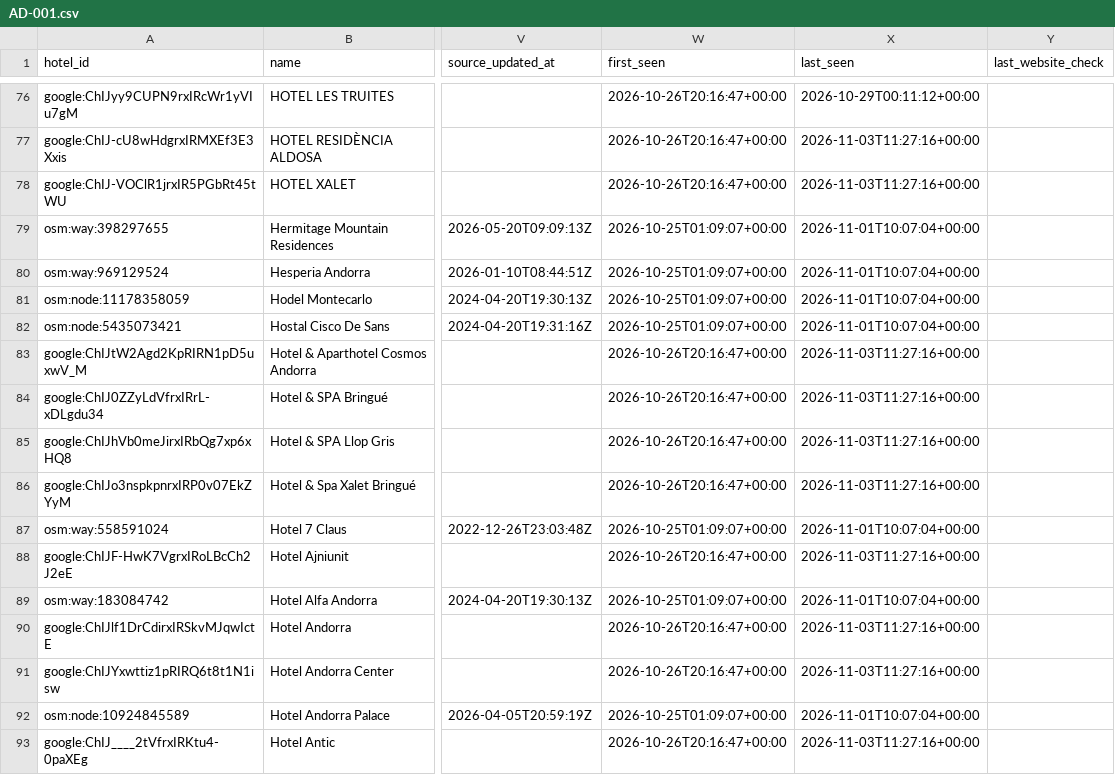
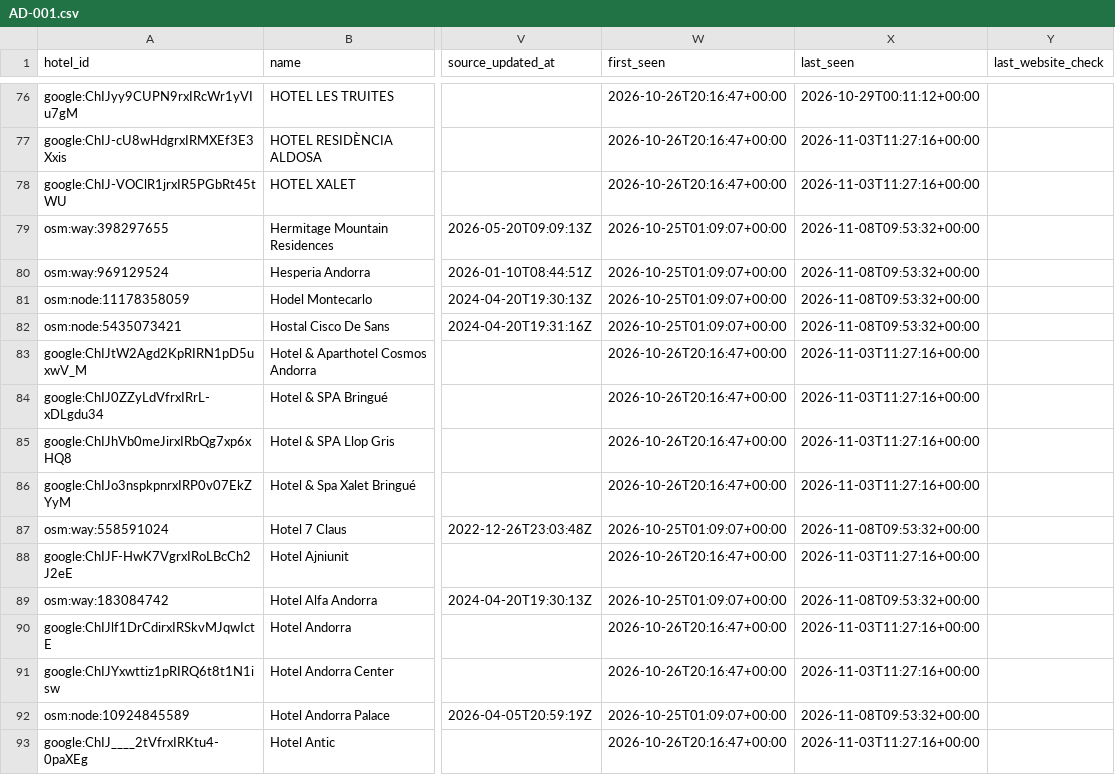
Before and after one commit to GiulioCB/europe-hotel-rooms, a CSV file: exports/countries/AD-001.csv, drawn as a sheet; only a part is shown, gaps mark what is left out; the diff covers the shown part only; the diff names each change by its address in the sheet, - before the commit and + after, or states it on an @@ line.

```diff
--- a/exports/countries/AD-001.csv
+++ b/exports/countries/AD-001.csv
-X79:X82 (last_seen): 2026-11-01T10:07:04+00:00
+X79:X82 (last_seen): 2026-11-08T09:53:32+00:00
-X87 (last_seen): 2026-11-01T10:07:04+00:00
+X87 (last_seen): 2026-11-08T09:53:32+00:00
-X89 (last_seen): 2026-11-01T10:07:04+00:00
+X89 (last_seen): 2026-11-08T09:53:32+00:00
-X92 (last_seen): 2026-11-01T10:07:04+00:00
+X92 (last_seen): 2026-11-08T09:53:32+00:00
```
Also changed, not shown: 179 edited cells elsewhere in this file, exports/countries/AX-001.csv, exports/countries/EE-001.csv, 53 other files.
